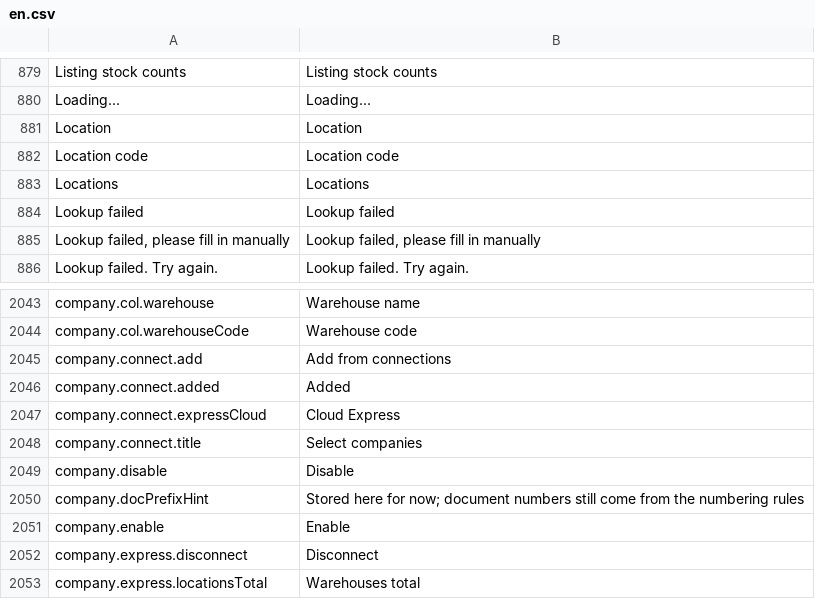
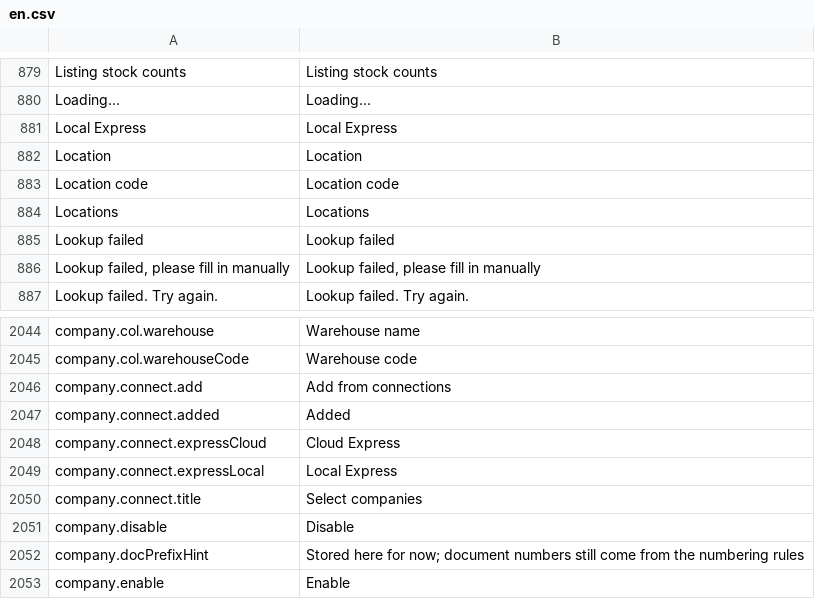
Before and after one commit to skin306152-star/pearnly, a CSV file: apps/pearnly_erp_portal/pearnly_erp_portal/translations/en.csv, drawn as a sheet; only a part is shown, gaps mark what is left out; the shorter side is filled out with more unchanged rows.

```diff
--- a/apps/pearnly_erp_portal/pearnly_erp_portal/translations/en.csv
+++ b/apps/pearnly_erp_portal/pearnly_erp_portal/translations/en.csv
@@ -880,2 +880,3 @@ Listing stock counts,Listing stock counts
 Loading...,Loading...
+Local Express,Local Express
 Location,Location
@@ -2047,2 +2048,3 @@ company.connect.added,Added
 company.connect.expressCloud,Cloud Express
+company.connect.expressLocal,Local Express
 company.connect.title,Select companies
```
Also changed, not shown: apps/pearnly_erp_portal/pearnly_erp_portal/i18n/messages.tsv, apps/pearnly_erp_portal/pearnly_erp_portal/translations/ja.csv, 17 other files.
